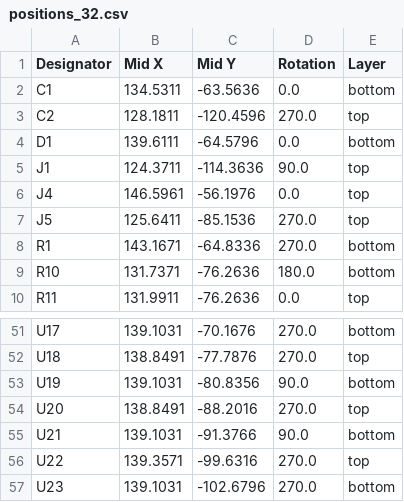
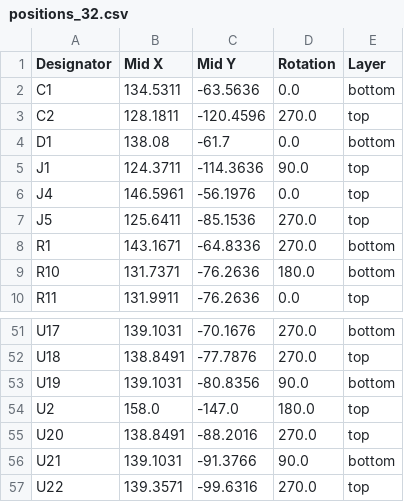
Before and after one commit to devinmur29/wiresens-materials, a CSV file: hardware/assets/positions_32.csv, drawn as a sheet; only a part is shown, gaps mark what is left out; the shorter side is filled out with more unchanged rows.

```diff
--- a/hardware/assets/positions_32.csv
+++ b/hardware/assets/positions_32.csv
@@ -3,3 +3,3 @@ C1,134.5311,-63.5636,0.0,bottom
 C2,128.1811,-120.4596,270.0,top
-D1,139.6111,-64.5796,0.0,bottom
+D1,138.08,-61.7,0.0,bottom
 J1,124.3711,-114.3636,90.0,top
@@ -53,2 +53,3 @@ U18,138.8491,-77.7876,270.0,top
 U19,139.1031,-80.8356,90.0,bottom
+U2,158.0,-147.0,180.0,top
 U20,138.8491,-88.2016,270.0,top
```
Also changed, not shown: hardware/assets/bom_16.csv, hardware/assets/bom_32.csv, 15 other files.
